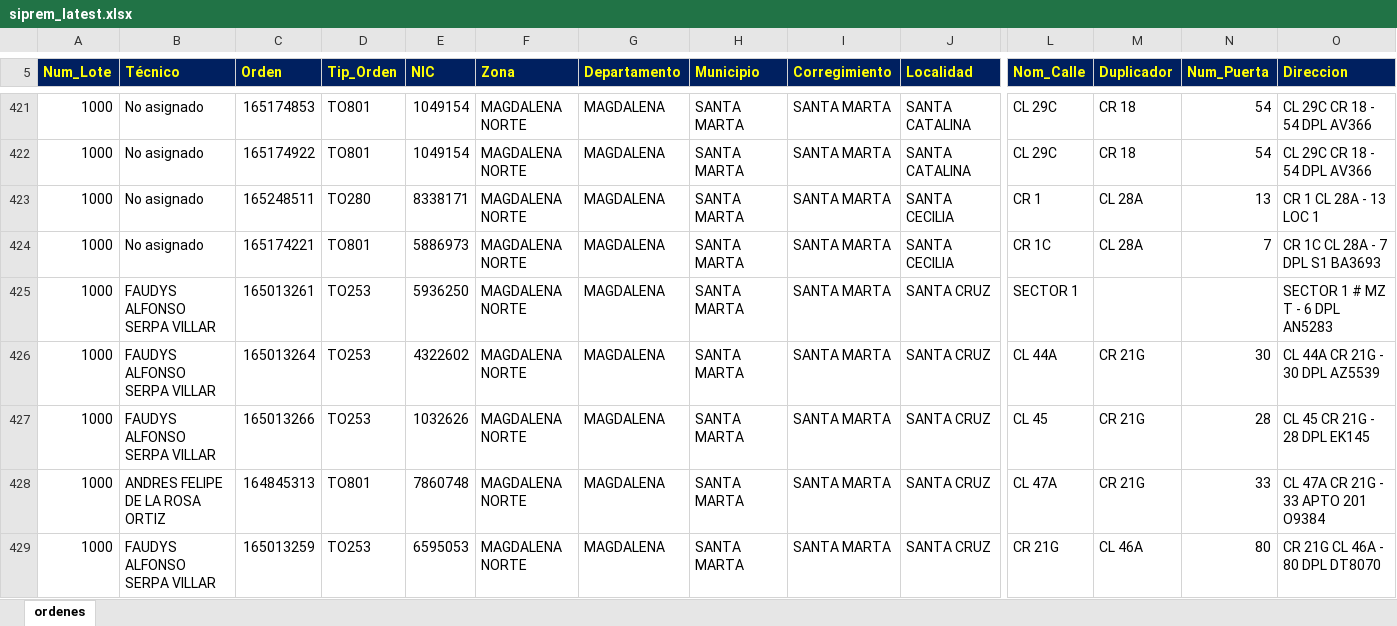
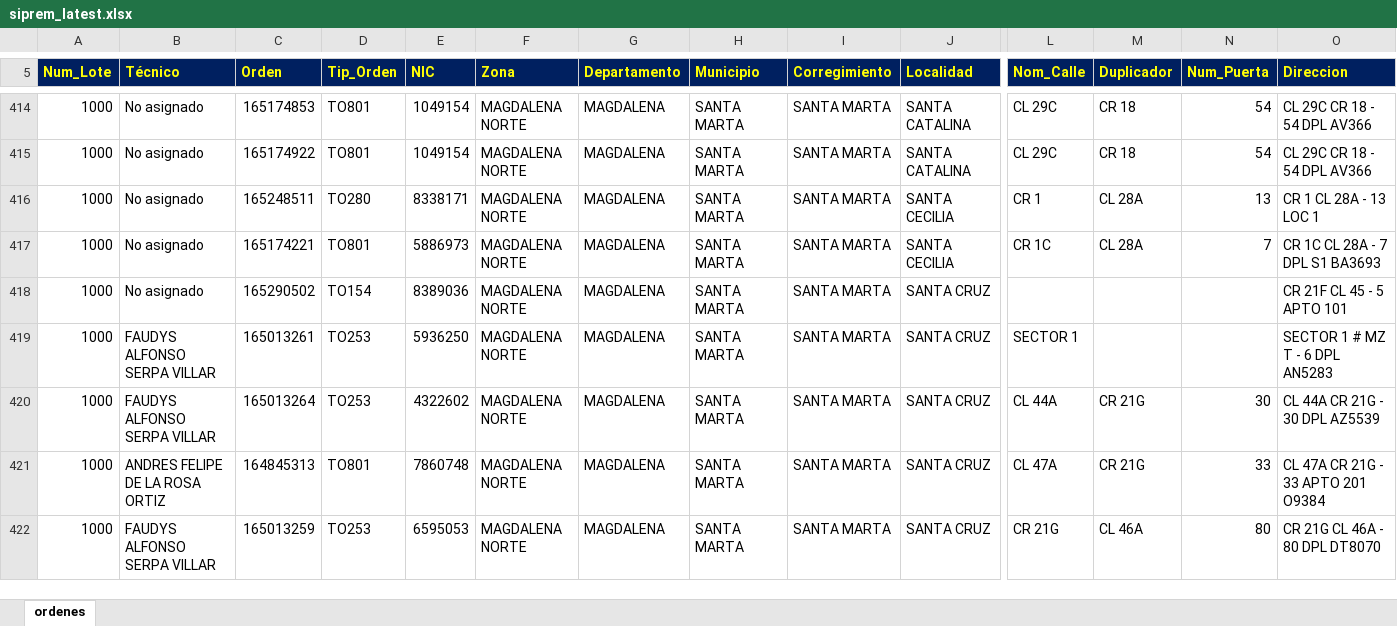
Before and after one commit to vikano27-debug/Dashboard_ING_VOA, an Excel workbook: siprem_latest.xlsx, sheet ordenes, drawn as a sheet; only a part is shown, gaps mark what is left out; values as stored, in another font and other column widths than the file's, no borders; removed rows and columns are numbered as before the commit, all else as after; rows hold the shown columns only; the diff covers the shown part only; the diff names each change by its address in the sheet, - before the commit and + after, or states it on an @@ line.

```diff
--- a/siprem_latest.xlsx (sheet ordenes)
+++ b/siprem_latest.xlsx (sheet ordenes)
+row 418: 1000 | No asignado | 165290502 | TO154 | 8389036 | MAGDALENA NORTE | MAGDALENA | SANTA MARTA | SANTA MARTA | SANTA CRUZ |  |  |  | CR 21F CL 45 - 5 APTO 101
-row 427: 1000 | FAUDYS ALFONSO SERPA VILLAR | 165013266 | TO253 | 1032626 | MAGDALENA NORTE | MAGDALENA | SANTA MARTA | SANTA MARTA | SANTA CRUZ | CL 45 | CR 21G | 28 | CL 45 CR 21G - 28 DPL EK145
```
Also changed, not shown: 2 added rows, 14 removed rows and 36 edited cells elsewhere in this sheet.
